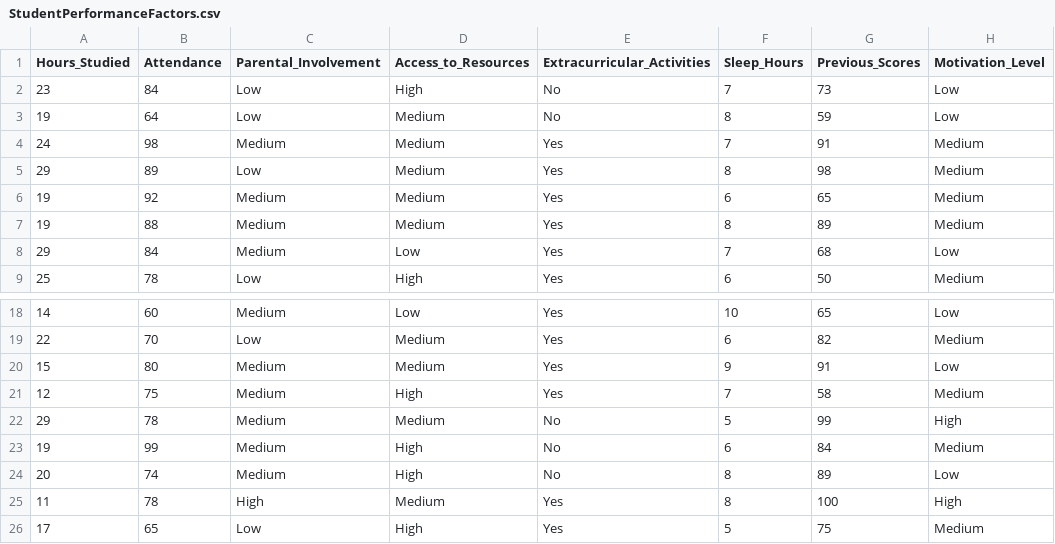
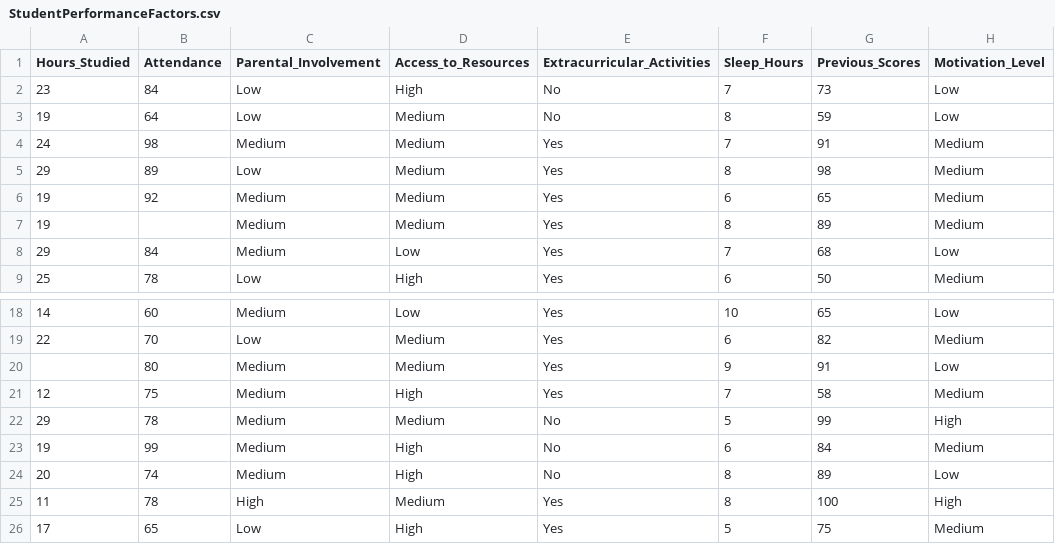
Before and after one commit to TasfiqAbedinIE/MachineLearningTemplete, a CSV file: StudentPerformanceFactors.csv, drawn as a sheet; only a part is shown, gaps mark what is left out; the diff names each change by its address in the sheet, - before the commit and + after, or states it on an @@ line.

```diff
--- a/StudentPerformanceFactors.csv
+++ b/StudentPerformanceFactors.csv
-B7 (Attendance): 88
+B7 (Attendance): (empty)
-A20 (Hours_Studied): 15
+A20 (Hours_Studied): (empty)
```
Also changed, not shown: 2 other files.
